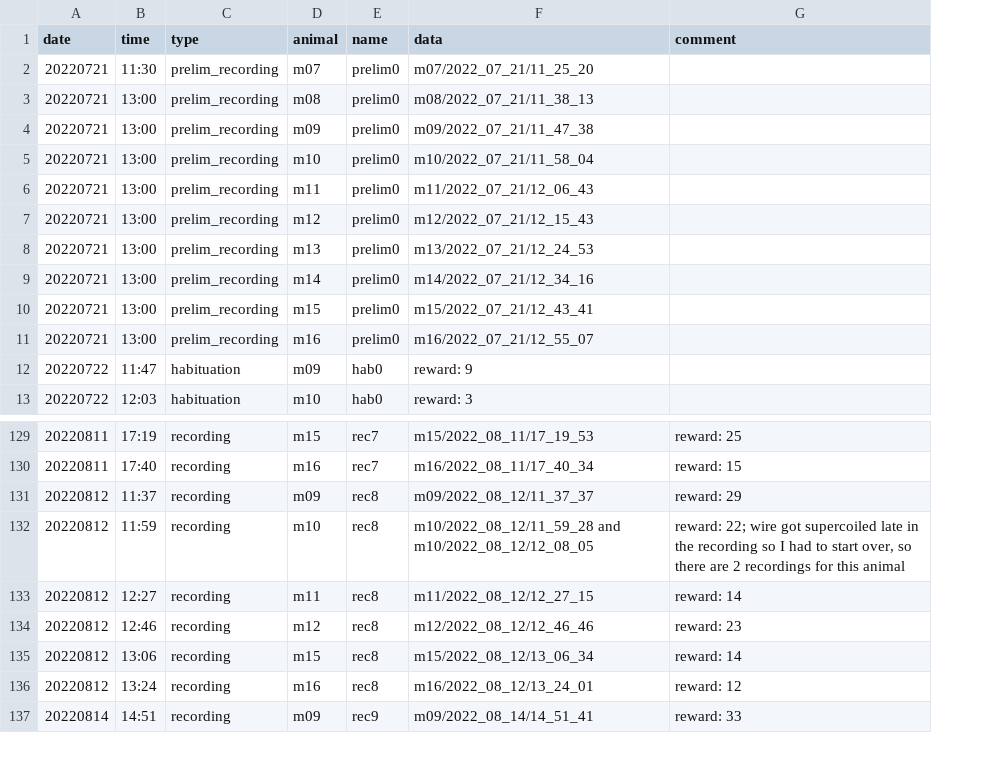
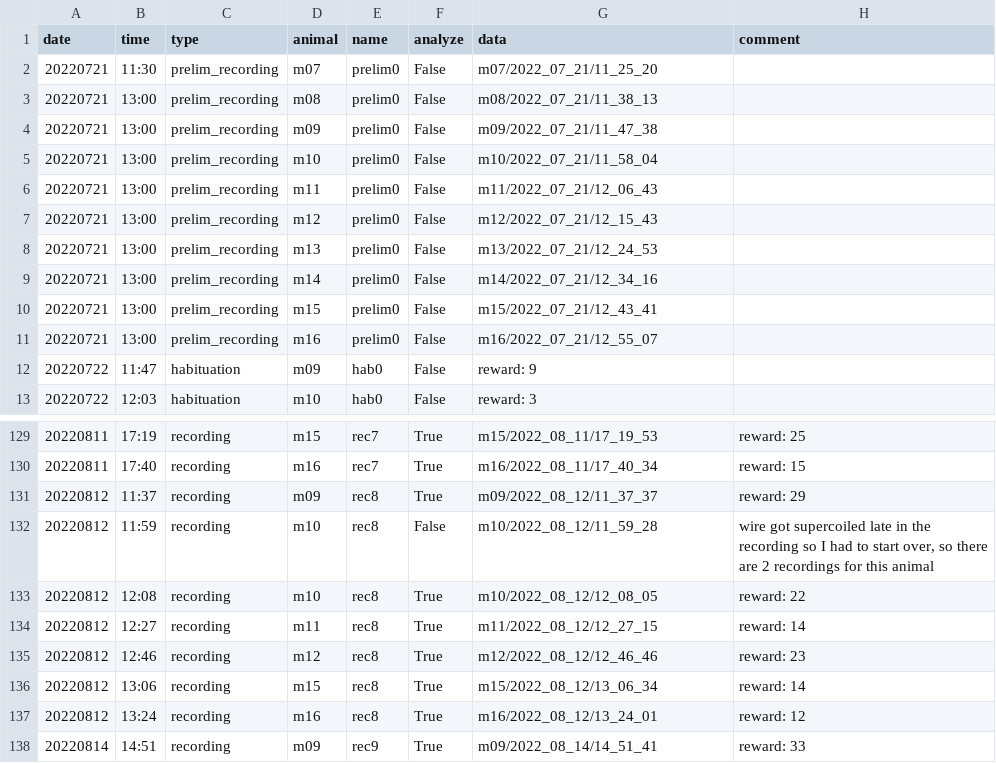
Before and after one commit to denisecailab/miniscope_2s-validation, a CSV file: experiment/cv_pilot0/log/sessions.csv, drawn as a sheet; only a part is shown, gaps mark what is left out; addresses are those after the commit; the diff names each change by its address in the sheet, - before the commit and + after, or states it on an @@ line.

Commit message:
update session log and add "analyze" column

```diff
--- a/experiment/cv_pilot0/log/sessions.csv
+++ b/experiment/cv_pilot0/log/sessions.csv
+column F (analyze), rows 2-13: all False; rows 129-132: True | True | True | False; rows 134-138: all True
-G132 (data): m10/2022_08_12/11_59_28 and m10/2022_08_12/12_08_05
+G132 (data): m10/2022_08_12/11_59_28
-H132 (comment): reward: 22; wire got…
+H132 (comment): wire got…
+row 133: 20220812 | 12:08 | recording | m10 | rec8 | True | m10/2022_08_12/12_08_05 | reward: 22
```
